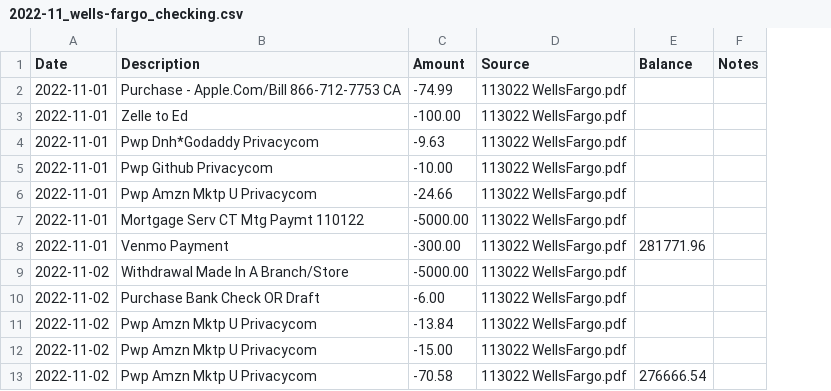
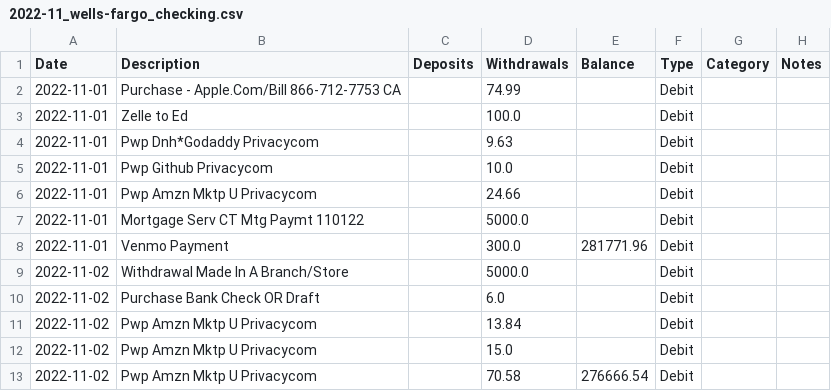
Before and after one commit to theautomat/taxes, a CSV file: extracted-data/2022-11_wells-fargo_checking.csv, drawn as a sheet; only a part is shown; removed rows and columns are numbered as before the commit, all else as after; the diff names each change by its address in the sheet, - before the commit and + after, or states it on an @@ line.

Commit message:
Standardize Wells Fargo CSV schema and create merged dataset
- Updated all Wells Fargo checking CSVs (Feb-Dec 2022) to consistent schema
- Added scripts for schema standardization and CSV merging
- Created merged dataset: 2022_all-transactions_merged_2025-10-12.csv

```diff
--- a/extracted-data/2022-11_wells-fargo_checking.csv
+++ b/extracted-data/2022-11_wells-fargo_checking.csv
-column C (Amount), rows 2-13: -74.99 | -100.00 | -9.63 | -10.00 | -24.66 | -5000.00 | -300.00 | -5000.00 | -6.00 | -13.84 | -15.00 | -70.58
-column D (Source), rows 2-13: all 113022 WellsFargo.pdf
+column C (Deposits), empty
+column D (Withdrawals), rows 2-13: 74.99 | 100.0 | 9.63 | 10.0 | 24.66 | 5000.0 | 300.0 | 5000.0 | 6.0 | 13.84 | 15.0 | 70.58
+column F (Type), rows 2-13: all Debit
+column G (Category), empty
```
Also changed, not shown: extracted-data/2022-04_wells-fargo_checking.csv, 2 other files.
